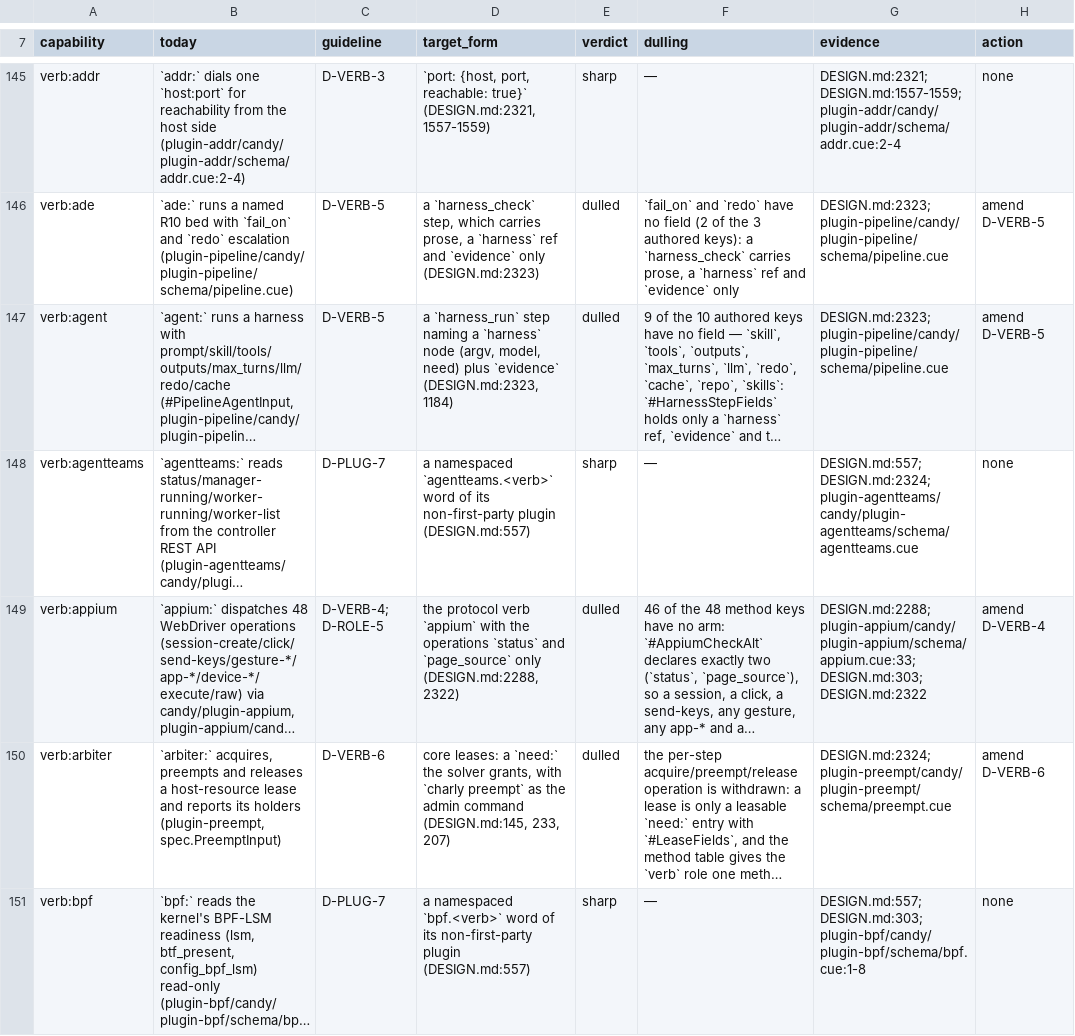
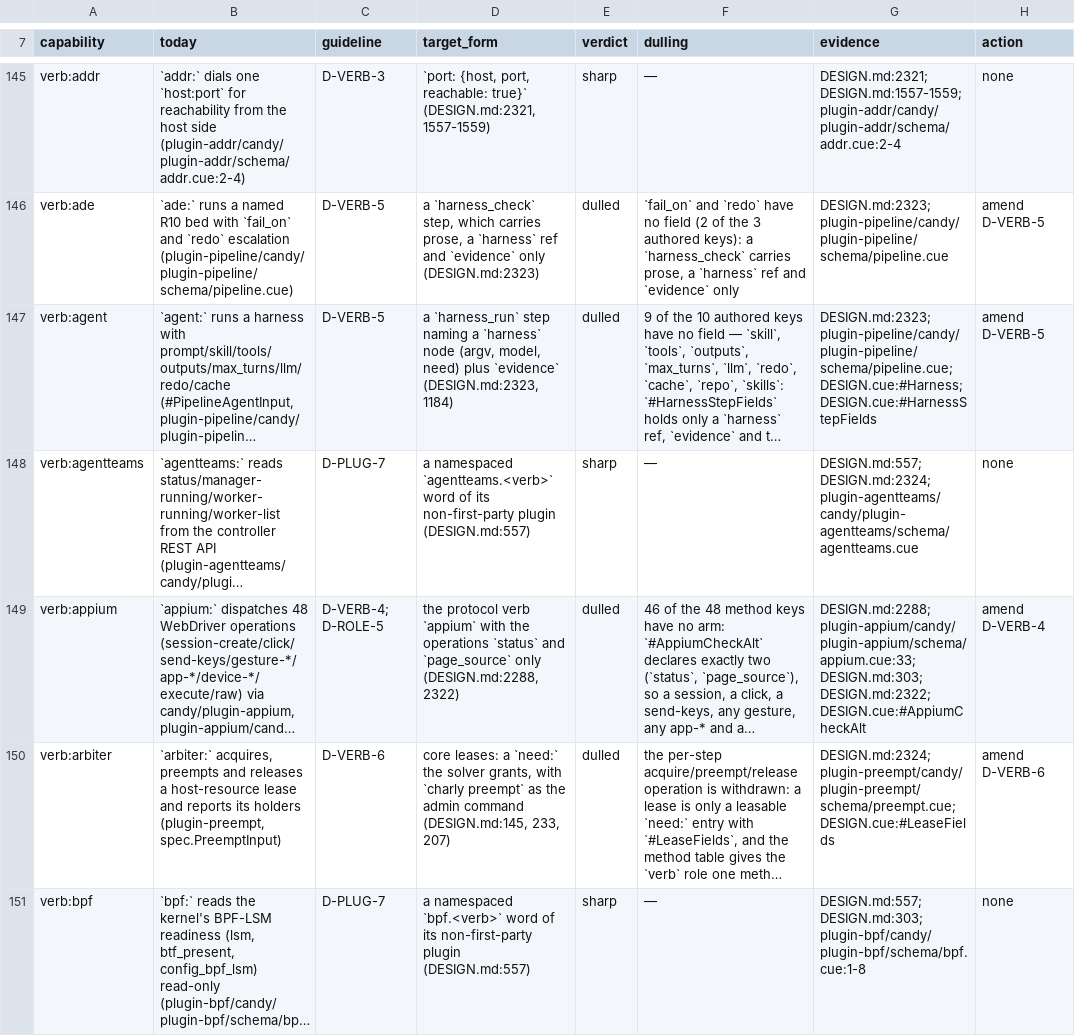
Before and after one commit to opencharly/opencharly, a TSV file: design/dulling.tsv, drawn as a sheet; only a part is shown, gaps mark what is left out; long unchanged cells end in …; the diff covers the shown part only; the diff names each change by its address in the sheet, - before the commit and + after, or states it on an @@ line.

```diff
--- a/design/dulling.tsv
+++ b/design/dulling.tsv
-G147 (evidence): DESIGN.md:2323; plugin-pipeline/candy/plugin-pipeline/schema/pipeline.cue
+G147 (evidence): DESIGN.md:2323; plugin-pipeline/candy/plugin-pipeline/schema/pipeline.cue; DESIGN.cue:#Harness; DESIGN.cue:#HarnessStepFields
-G149 (evidence): …plugin-appium/candy/plugin-appium/schema/appium.cue:33; DESIGN.md:303; DESIGN.md:2322
+G149 (evidence): …plugin-appium/candy/plugin-appium/schema/appium.cue:33; DESIGN.md:303; DESIGN.md:2322; DESIGN.cue:#AppiumCheckAlt
-G150 (evidence): DESIGN.md:2324; plugin-preempt/candy/plugin-preempt/schema/preempt.cue
+G150 (evidence): DESIGN.md:2324; plugin-preempt/candy/plugin-preempt/schema/preempt.cue; DESIGN.cue:#LeaseFields
```
Also changed, not shown: 28 edited cells elsewhere in this file, 1 other file.
